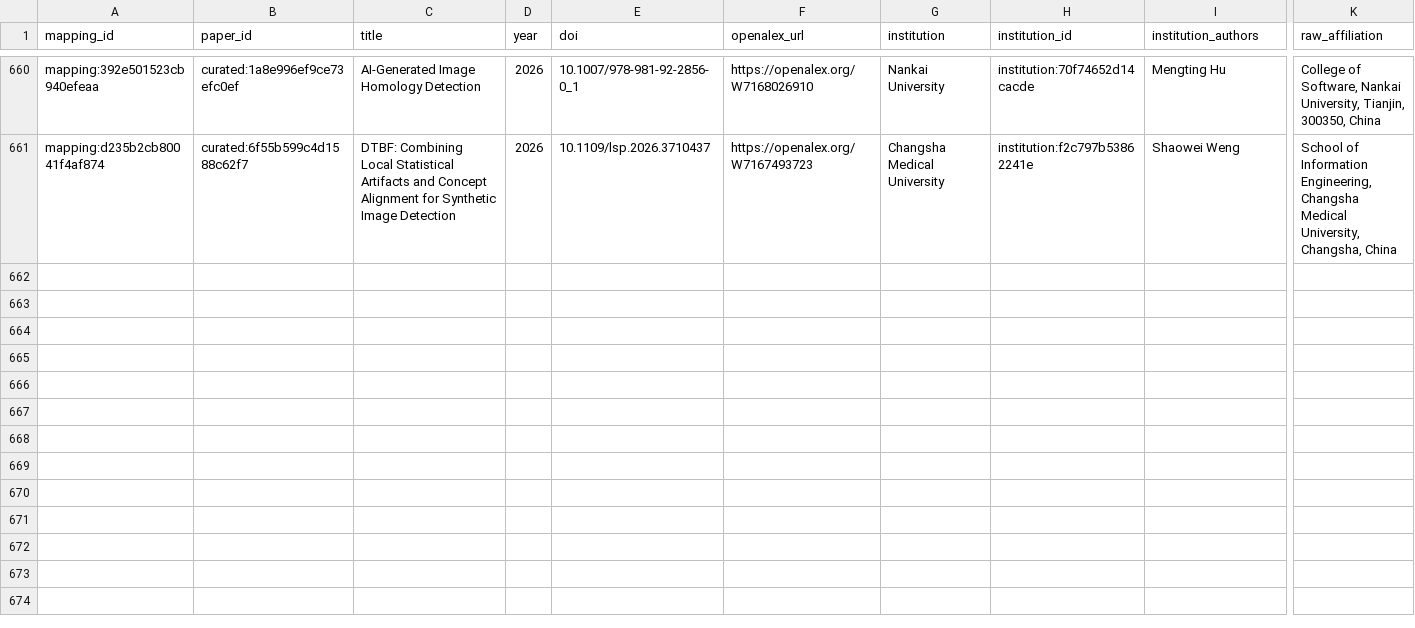
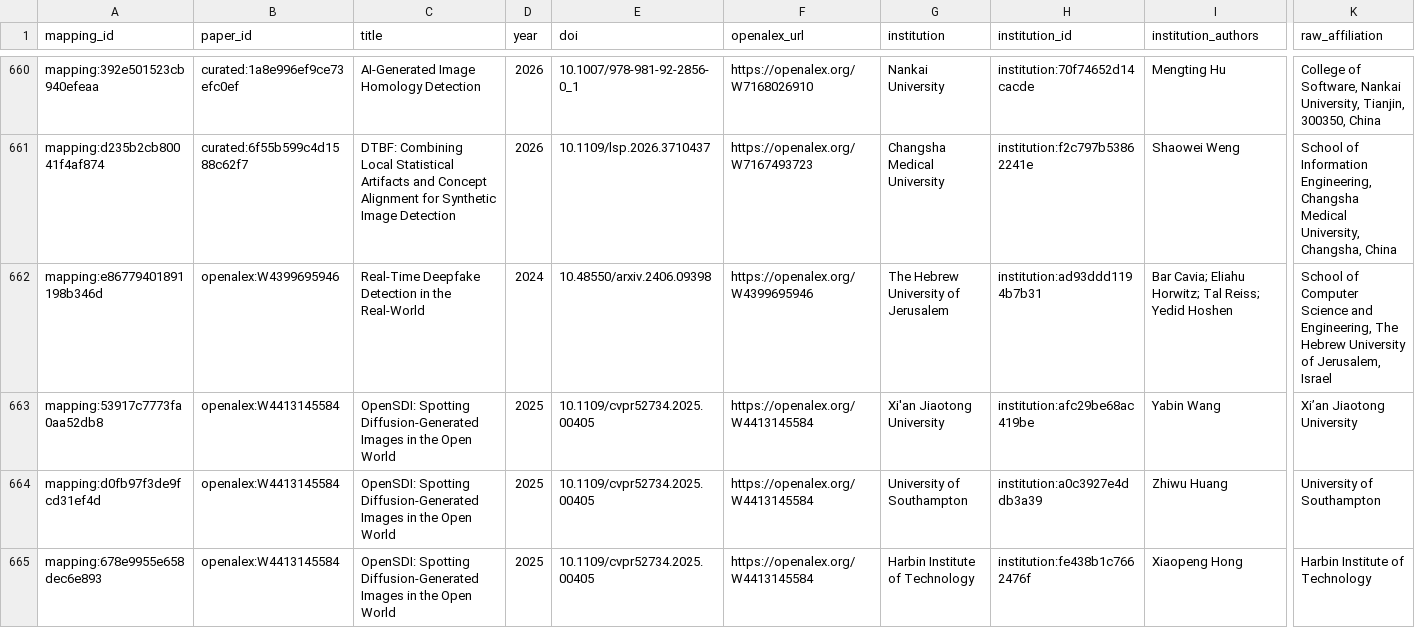
Before and after one commit to meiling-fdu/synthetic-image-research-map, a CSV file: data/curated/author_institution_mappings.csv, drawn as a sheet; only a part is shown, gaps mark what is left out; rows hold the shown columns only; the diff covers the shown part only; the diff names each change by its address in the sheet, - before the commit and + after, or states it on an @@ line.

```diff
--- a/data/curated/author_institution_mappings.csv
+++ b/data/curated/author_institution_mappings.csv
+row 662: mapping:e86779401891198b346d | openalex:W4399695946 | Real-Time Deepfake Detection in the Real-World | 2024 | 10.48550/arxiv.2406.09398 | https://openalex.org/W4399695946 | The Hebrew University of Jerusalem | institution:ad93ddd1194b7b31 | Bar Cavia; Eliahu Horwitz; Tal Reiss; Yedid Hoshen | School of Computer Science and Engineering, The Hebrew University of Jerusalem, Israel
+row 663: mapping:53917c7773fa0aa52db8 | openalex:W4413145584 | OpenSDI: Spotting Diffusion-Generated Images in the Open World | 2025 | 10.1109/cvpr52734.2025.00405 | https://openalex.org/W4413145584 | Xi'an Jiaotong University | institution:afc29be68ac419be | Yabin Wang | Xi’an Jiaotong University
+row 664: mapping:d0fb97f3de9fcd31ef4d | openalex:W4413145584 | OpenSDI: Spotting Diffusion-Generated Images in the Open World | 2025 | 10.1109/cvpr52734.2025.00405 | https://openalex.org/W4413145584 | University of Southampton | institution:a0c3927e4ddb3a39 | Zhiwu Huang | University of Southampton
+row 665: mapping:678e9955e658dec6e893 | openalex:W4413145584 | OpenSDI: Spotting Diffusion-Generated Images in the Open World | 2025 | 10.1109/cvpr52734.2025.00405 | https://openalex.org/W4413145584 | Harbin Institute of Technology | institution:fe438b1c7662476f | Xiaopeng Hong | Harbin Institute of Technology
```
Also changed, not shown: 4 added rows elsewhere in this file, data/curated/institution_location_review.csv, data/curated/institution_review_queue.csv, 13 other files.
